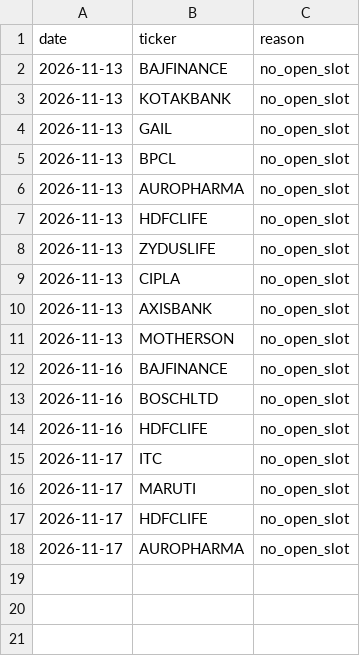
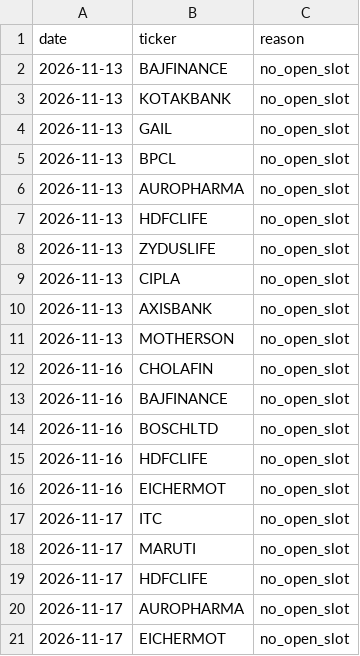
Before and after one commit to shivamnegi-cyber/nifty-swing-lab, a CSV file: records/rejected_signals.csv, drawn as a sheet.

Commit message:
records: 2026-11-17T09:30Z

```diff
--- a/records/rejected_signals.csv
+++ b/records/rejected_signals.csv
@@ -11,2 +11,3 @@ date,ticker,reason
 2026-11-13,MOTHERSON,no_open_slot
+2026-11-16,CHOLAFIN,no_open_slot
 2026-11-16,BAJFINANCE,no_open_slot
@@ -14,2 +15,3 @@ date,ticker,reason
 2026-11-16,HDFCLIFE,no_open_slot
+2026-11-16,EICHERMOT,no_open_slot
 2026-11-17,ITC,no_open_slot
@@ -18 +20,2 @@ date,ticker,reason
 2026-11-17,AUROPHARMA,no_open_slot
+2026-11-17,EICHERMOT,no_open_slot
```
Also changed, not shown: records/holdings.csv, 3 other files.
